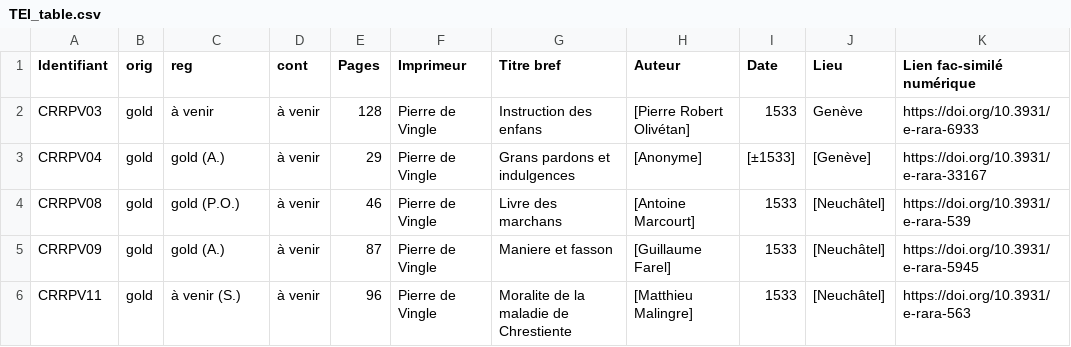
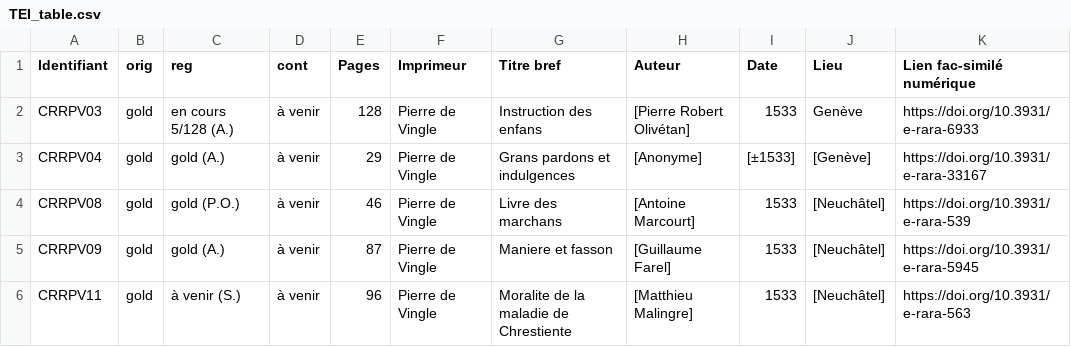
Before and after one commit to SETAFDH/TEI-SETAF, a CSV file: TEI_table.csv, drawn as a sheet; only a part is shown; the diff names each change by its address in the sheet, - before the commit and + after, or states it on an @@ line.

Commit message:
Update TEI_table.csv

```diff
--- a/TEI_table.csv
+++ b/TEI_table.csv
-C2 (reg): à venir
+C2 (reg): en cours 5/128 (A.)
```
